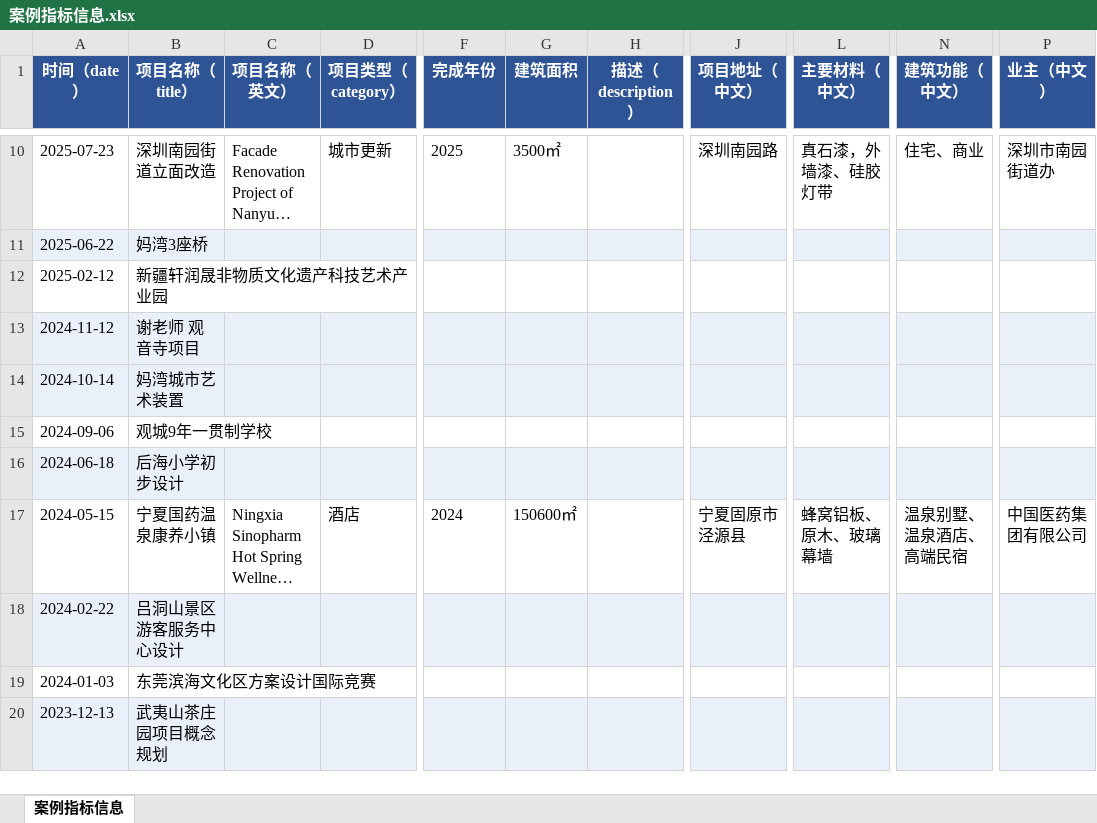
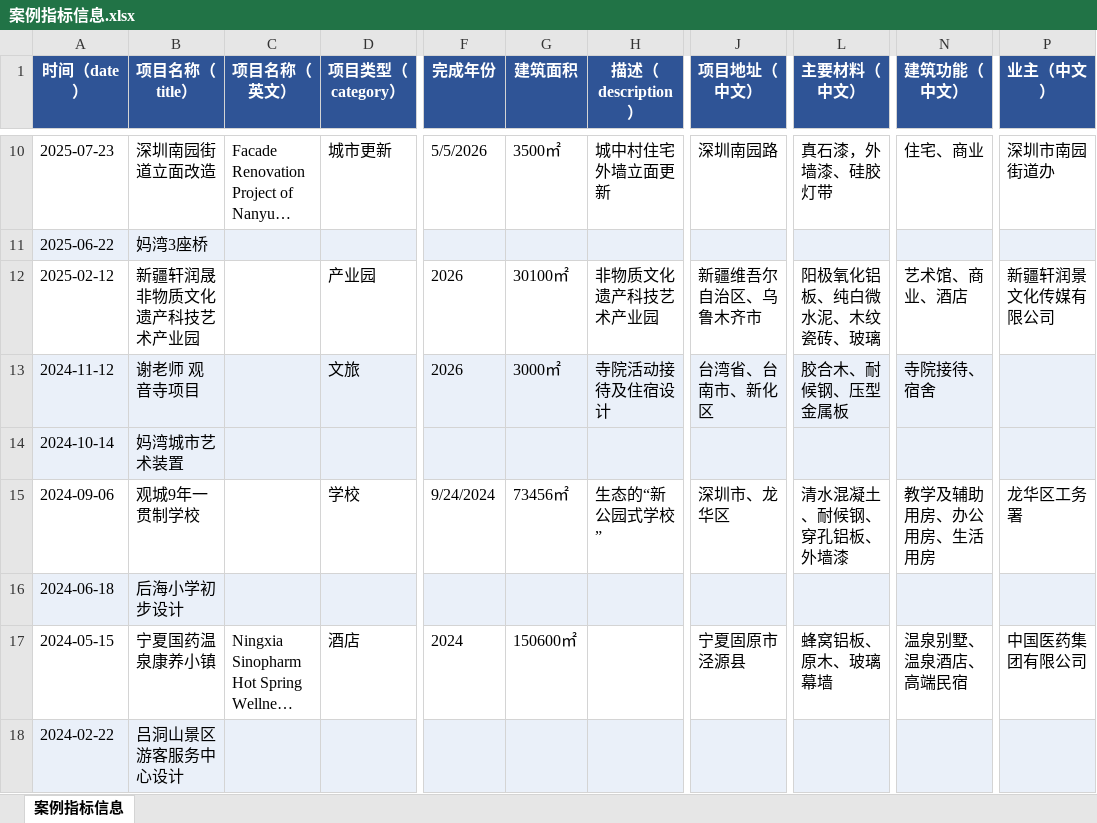
Before and after one commit to liuzhen4242/OPenLink, an Excel workbook: src/content/info/案例指标信息.xlsx, sheet 案例指标信息, drawn as a sheet; only a part is shown, gaps mark what is left out; the shorter side is filled out with more unchanged rows; long unchanged cells end in …; values as stored, in another font and other column widths than the file's, no borders; the diff covers the shown part only; the diff names each change by its address in the sheet, - before the commit and + after, or states it on an @@ line.

```diff
--- a/src/content/info/案例指标信息.xlsx (sheet 案例指标信息)
+++ b/src/content/info/案例指标信息.xlsx (sheet 案例指标信息)
-F10 (完成年份): 2025
+F10 (完成年份): 5/5/2026
-H10 (描述（description）): (empty)
+H10 (描述（description）): 城中村住宅外墙立面更新
-D12 (项目类型（category）): (empty)
+D12 (项目类型（category）): 产业园
-F12:F13 (完成年份): (empty)
+F12:F13 (完成年份): 2026
-G12 (建筑面积): (empty)
+G12 (建筑面积): 30100㎡
-H12 (描述（description）): (empty)
+H12 (描述（description）): 非物质文化遗产科技艺术产业园
-J12 (项目地址（中文）): (empty)
+J12 (项目地址（中文）): 新疆维吾尔自治区、乌鲁木齐市
-L12 (主要材料（中文）): (empty)
+L12 (主要材料（中文）): 阳极氧化铝板、纯白微水泥、木纹瓷砖、玻璃
-N12 (建筑功能（中文）): (empty)
+N12 (建筑功能（中文）): 艺术馆、商业、酒店
-P12 (业主（中文）): (empty)
+P12 (业主（中文）): 新疆轩润景文化传媒有限公司
-D13 (项目类型（category）): (empty)
+D13 (项目类型（category）): 文旅
-G13 (建筑面积): (empty)
+G13 (建筑面积): 3000㎡
-H13 (描述（description）): (empty)
+H13 (描述（description）): 寺院活动接待及住宿设计
-J13 (项目地址（中文）): (empty)
+J13 (项目地址（中文）): 台湾省、台南市、新化区
-L13 (主要材料（中文）): (empty)
+L13 (主要材料（中文）): 胶合木、耐候钢、压型金属板
-N13 (建筑功能（中文）): (empty)
+N13 (建筑功能（中文）): 寺院接待、宿舍
-D15 (项目类型（category）): (empty)
+D15 (项目类型（category）): 学校
-F15 (完成年份): (empty)
+F15 (完成年份): 9/24/2024
-G15 (建筑面积): (empty)
+G15 (建筑面积): 73456㎡
-H15 (描述（description）): (empty)
+H15 (描述（description）): 生态的“新公园式学校”
-J15 (项目地址（中文）): (empty)
+J15 (项目地址（中文）): 深圳市、龙华区
-L15 (主要材料（中文）): (empty)
+L15 (主要材料（中文）): 清水混凝土、耐候钢、穿孔铝板、外墙漆
-N15 (建筑功能（中文）): (empty)
+N15 (建筑功能（中文）): 教学及辅助用房、办公用房、生活用房
-P15 (业主（中文）): (empty)
+P15 (业主（中文）): 龙华区工务署
```
Also changed, not shown: 31 edited cells and cell formats elsewhere in this sheet, 25 other files.
